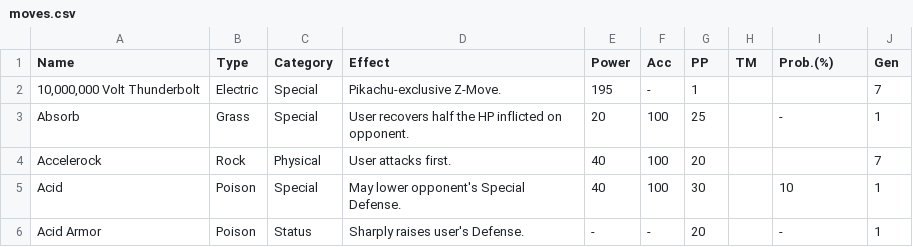
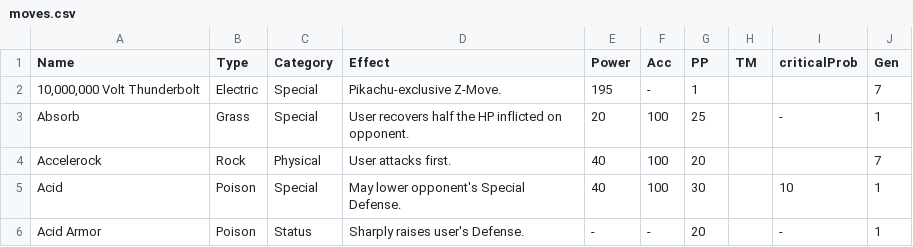
Before and after one commit to mattkelley12/HelloWorld, a CSV file: src/main/resource/moves.csv, drawn as a sheet; only a part is shown.

```diff
--- a/src/main/resource/moves.csv
+++ b/src/main/resource/moves.csv
@@ -1,2 +1,2 @@
-Name,Type,Category,Effect,Power,Acc,PP,TM,Prob.(%),Gen
+Name,Type,Category,Effect,Power,Acc,PP,TM,criticalProb,Gen
 "10,000,000 Volt Thunderbolt",Electric,Special,Pikachu-exclusive Z-Move.,195,-,1,,,7
```
Also changed, not shown: 8 other files.
